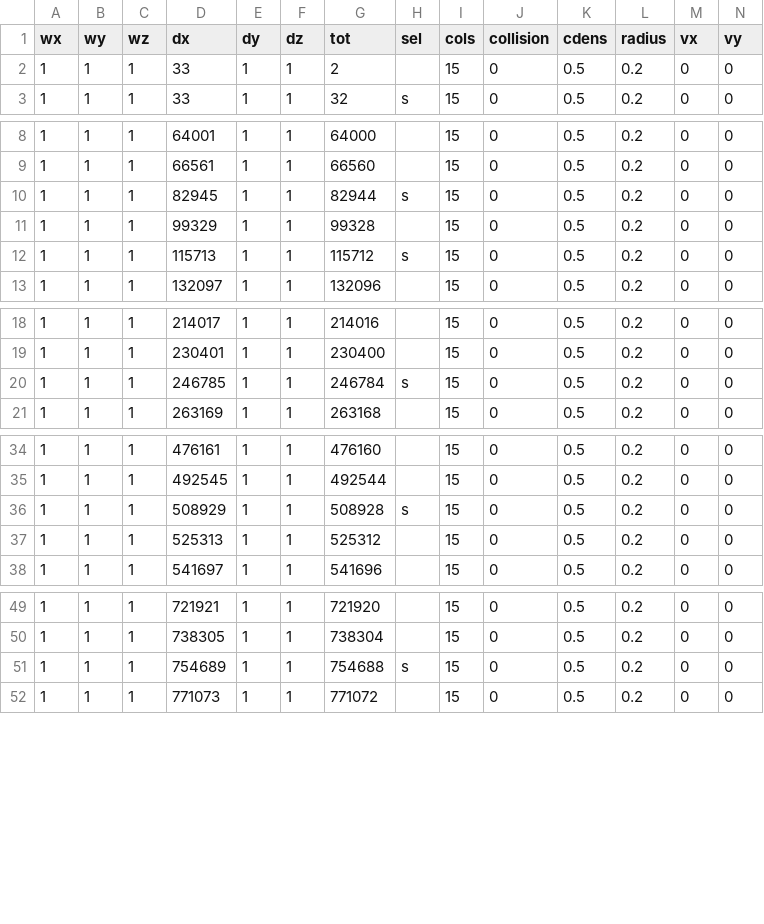
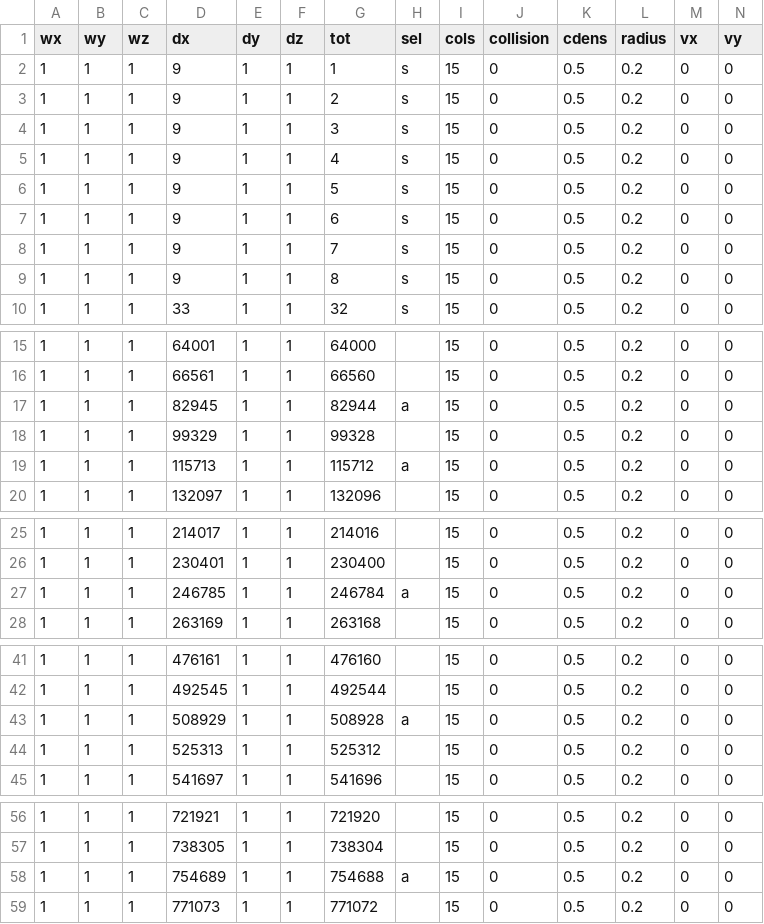
Before and after one commit to fieldparticle/ParticleUtility, a CSV file: cfg_gendata/ParticleSelectionsPQB.csv, drawn as a sheet; only a part is shown, gaps mark what is left out; addresses are those after the commit; rows hold the shown columns only; the diff names each change by its address in the sheet, - before the commit and + after, or states it on an @@ line.

```diff
--- a/cfg_gendata/ParticleSelectionsPQB.csv
+++ b/cfg_gendata/ParticleSelectionsPQB.csv
+row 2: 1 | 1 | 1 | 9 | 1 | 1 | 1 | s | 15 | 0 | 0.5 | 0.2 | 0 | 0
-D3 (dx): 33
+D3 (dx): 9
-H3 (sel): (empty)
+H3 (sel): s
+row 4: 1 | 1 | 1 | 9 | 1 | 1 | 3 | s | 15 | 0 | 0.5 | 0.2 | 0 | 0
+row 5: 1 | 1 | 1 | 9 | 1 | 1 | 4 | s | 15 | 0 | 0.5 | 0.2 | 0 | 0
+row 6: 1 | 1 | 1 | 9 | 1 | 1 | 5 | s | 15 | 0 | 0.5 | 0.2 | 0 | 0
+row 7: 1 | 1 | 1 | 9 | 1 | 1 | 6 | s | 15 | 0 | 0.5 | 0.2 | 0 | 0
+row 8: 1 | 1 | 1 | 9 | 1 | 1 | 7 | s | 15 | 0 | 0.5 | 0.2 | 0 | 0
+row 9: 1 | 1 | 1 | 9 | 1 | 1 | 8 | s | 15 | 0 | 0.5 | 0.2 | 0 | 0
-H17 (sel): s
+H17 (sel): a
-H19 (sel): s
+H19 (sel): a
-H27 (sel): s
+H27 (sel): a
-H43 (sel): s
+H43 (sel): a
-H58 (sel): s
+H58 (sel): a
```
Also changed, not shown: 5 other files.
